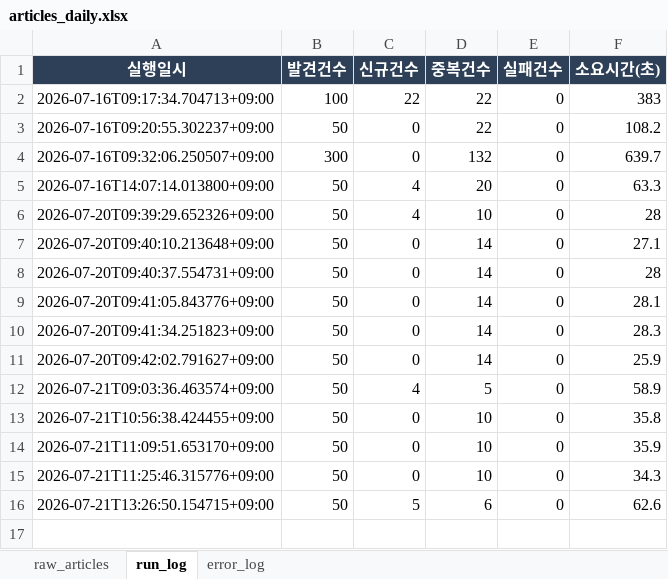
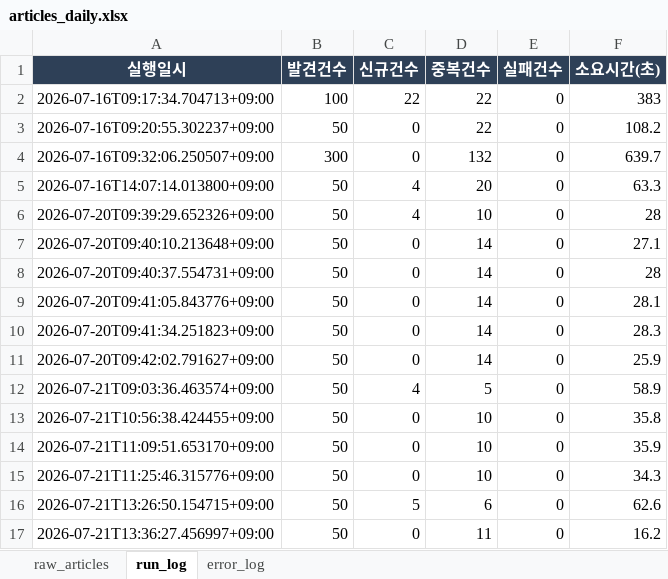
Before and after one commit to merrygoroundS2/seoulai-policy-scraper, an Excel workbook: output/articles_daily.xlsx, sheet run_log, drawn as a sheet; values as stored, in another font and other column widths than the file's, no borders; the diff names each change by its address in the sheet, - before the commit and + after, or states it on an @@ line.

```diff
--- a/output/articles_daily.xlsx (sheet run_log)
+++ b/output/articles_daily.xlsx (sheet run_log)
+row 17: 2026-07-21T13:36:27.456997+09:00 | 50 | 0 | 11 | 0 | 16.2
```
